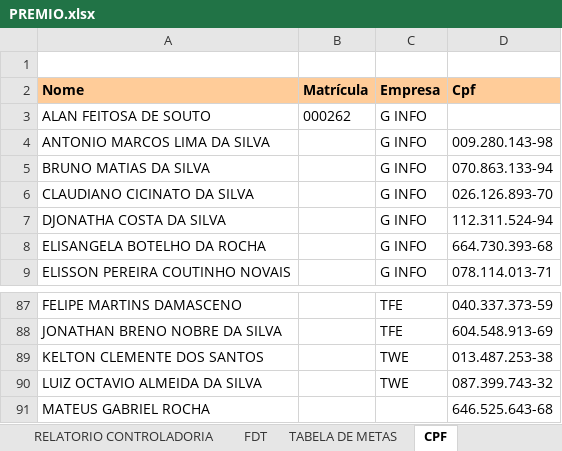
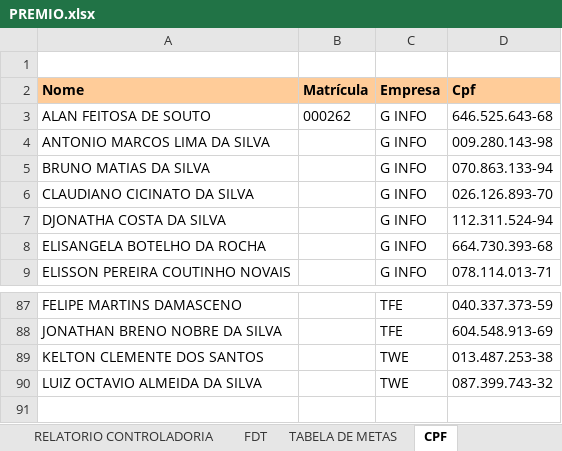
Before and after one commit to alansoutoce/premio, an Excel workbook: PREMIO.xlsx, sheet CPF, drawn as a sheet; only a part is shown, gaps mark what is left out; values as stored, in another font and other column widths than the file's, no borders; the diff names each change by its address in the sheet, - before the commit and + after, or states it on an @@ line.

```diff
--- a/PREMIO.xlsx (sheet CPF)
+++ b/PREMIO.xlsx (sheet CPF)
-D3 (Cpf): (empty)
+D3 (Cpf): 646.525.643-68
-row 91: MATEUS GABRIEL ROCHA |  |  | 646.525.643-68
```
Also changed, not shown: sheet RELATORIO CONTROLADORIA, sheet FDT.
